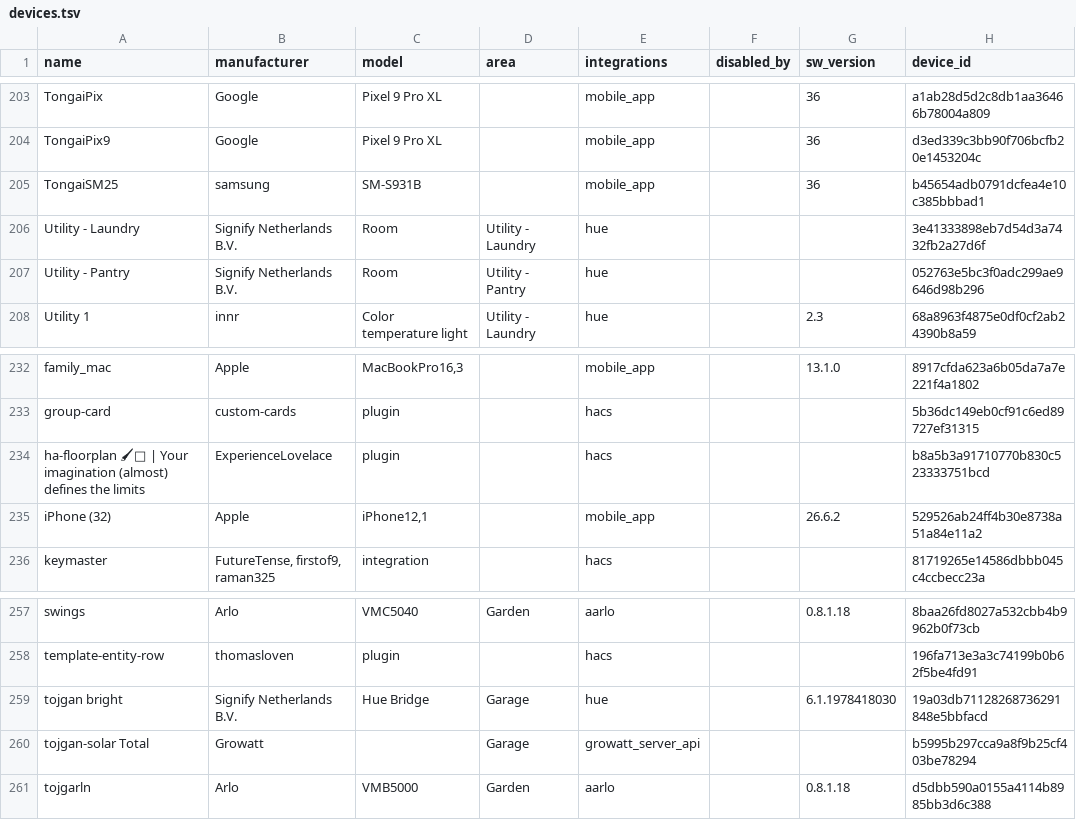
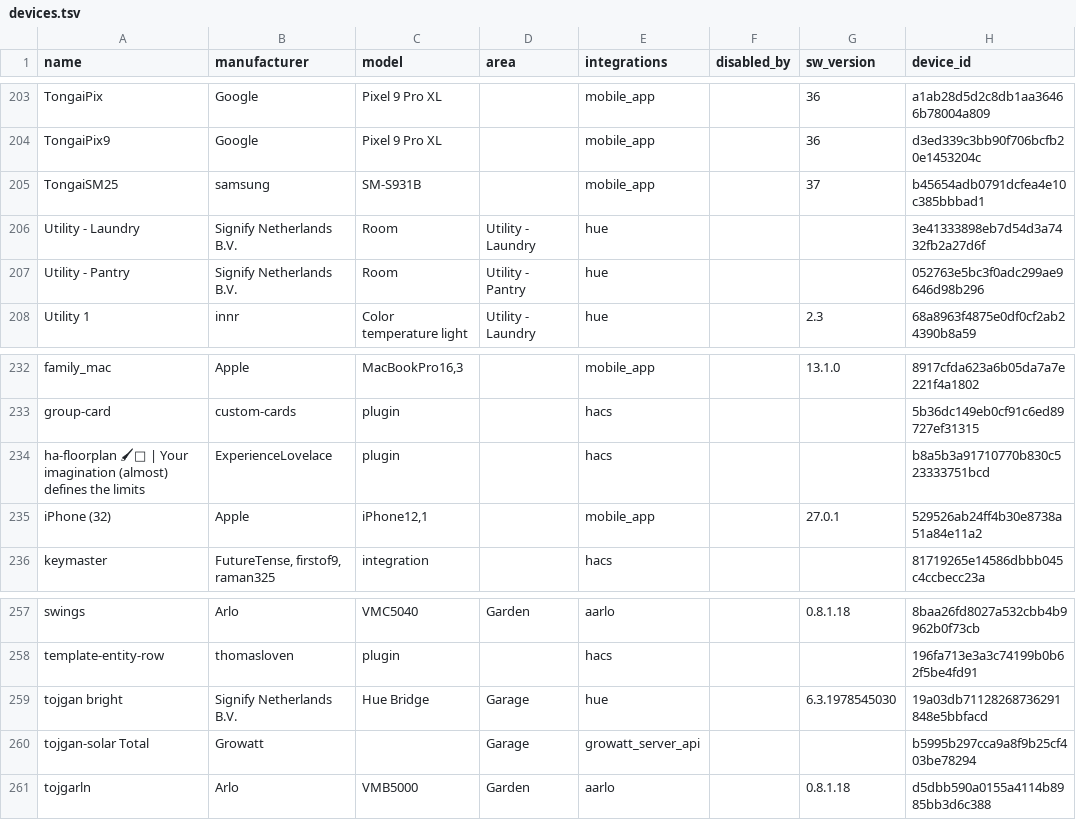
Before and after one commit to tongaimaramba/ha-config, a TSV file: hosts/pamba/digest/devices.tsv, drawn as a sheet; only a part is shown, gaps mark what is left out.

```diff
--- a/hosts/pamba/digest/devices.tsv
+++ b/hosts/pamba/digest/devices.tsv
@@ -204,3 +204,3 @@ TongaiPix	Google	Pixel 9 Pro XL		mobile_app		36	a1ab28d5d2c8db1aa36466b78004a809
 TongaiPix9	Google	Pixel 9 Pro XL		mobile_app		36	d3ed339c3bb90f706bcfb20e1453204c
-TongaiSM25	samsung	SM-S931B		mobile_app		36	b45654adb0791dcfea4e10c385bbbad1
+TongaiSM25	samsung	SM-S931B		mobile_app		37	b45654adb0791dcfea4e10c385bbbad1
 Utility - Laundry	Signify Netherlands B.V.	Room	Utility - Laundry	hue			3e41333898eb7d54d3a7432fb2a27d6f
@@ -234,3 +234,3 @@ group-card	custom-cards	plugin		hacs			5b36dc149eb0cf91c6ed89727ef31315
 ha-floorplan 🖌🎨 | Your imagination (almost) defines the limits	ExperienceLovelace	plugin		hacs			b8a5b3a91710770b830c523333751bcd
-iPhone (32)	Apple	iPhone12,1		mobile_app		26.6.2	529526ab24ff4b30e8738a51a84e11a2
+iPhone (32)	Apple	iPhone12,1		mobile_app		27.0.1	529526ab24ff4b30e8738a51a84e11a2
 keymaster	FutureTense, firstof9, raman325	integration		hacs			81719265e14586dbbb045c4ccbecc23a
@@ -258,3 +258,3 @@ swings	Arlo	VMC5040	Garden	aarlo		0.8.1.18	8baa26fd8027a532cbb4b9962b0f73cb
 template-entity-row	thomasloven	plugin		hacs			196fa713e3a3c74199b0b62f5be4fd91
-tojgan bright	Signify Netherlands B.V.	Hue Bridge	Garage	hue		6.1.1978418030	19a03db71128268736291848e5bbfacd
+tojgan bright	Signify Netherlands B.V.	Hue Bridge	Garage	hue		6.3.1978545030	19a03db71128268736291848e5bbfacd
 tojgan-solar Total	Growatt		Garage	growatt_server_api			b5995b297cca9a8f9b25cf403be78294
```
Also changed, not shown: hosts/pamba/digest/entities.tsv, hosts/pamba/meta/manifest.tsv, 18 other files.
